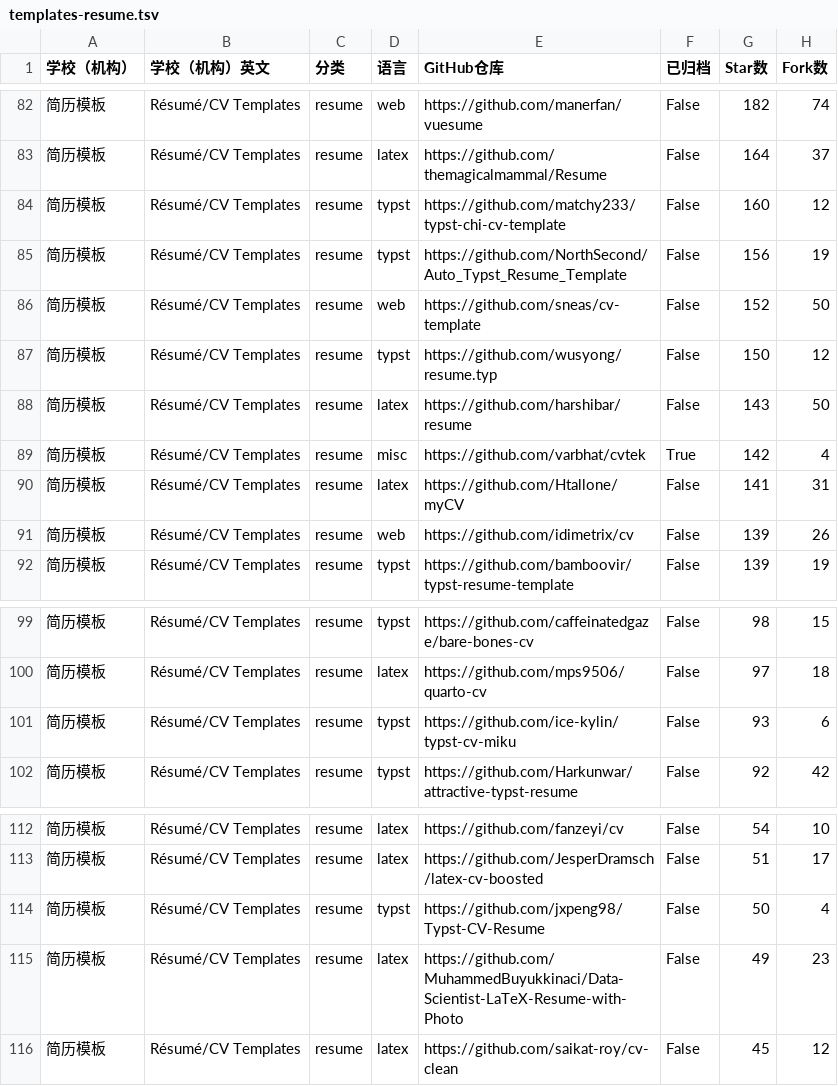
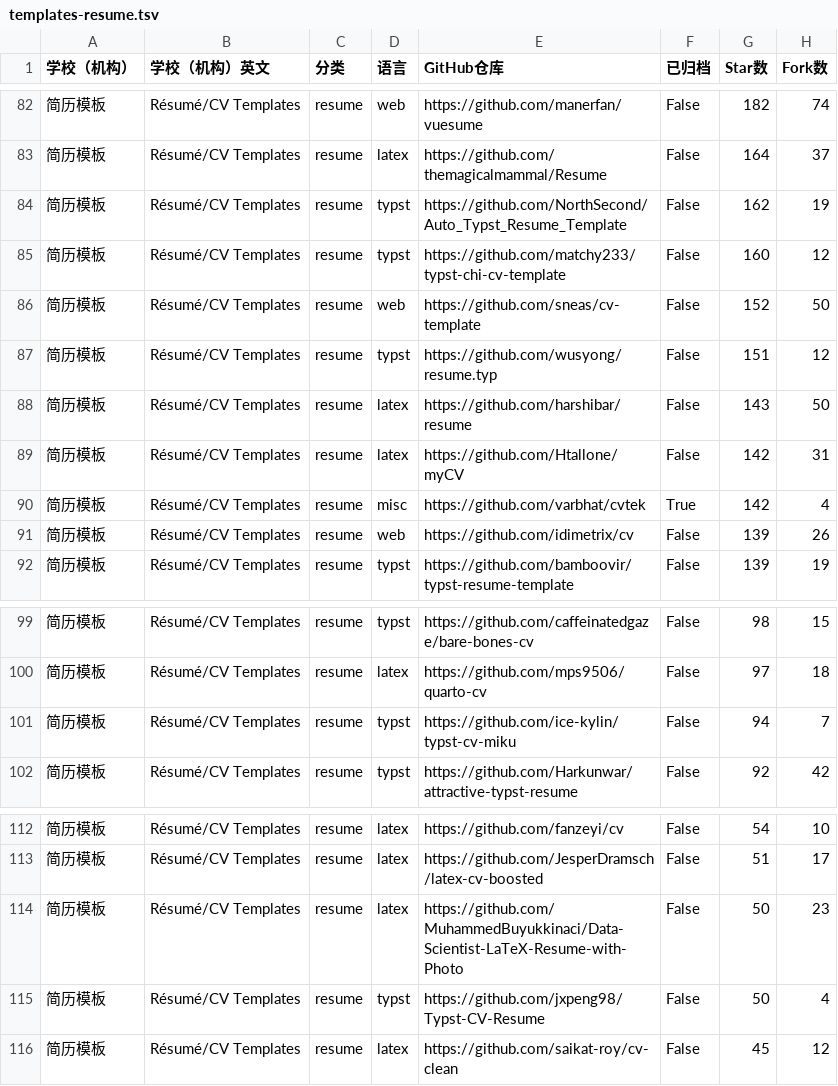
Before and after one commit to hantang/latex-templates, a TSV file: data/templates-resume.tsv, drawn as a sheet; only a part is shown, gaps mark what is left out; the diff covers the shown part only.

```diff
--- a/data/templates-resume.tsv
+++ b/data/templates-resume.tsv
@@ -83,9 +83,9 @@
 简历模板	Résumé/CV Templates	resume	latex	https://github.com/themagicalmammal/Resume	False	164	37
+简历模板	Résumé/CV Templates	resume	typst	https://github.com/NorthSecond/Auto_Typst_Resume_Template	False	162	19
 简历模板	Résumé/CV Templates	resume	typst	https://github.com/matchy233/typst-chi-cv-template	False	160	12
-简历模板	Résumé/CV Templates	resume	typst	https://github.com/NorthSecond/Auto_Typst_Resume_Template	False	156	19
 简历模板	Résumé/CV Templates	resume	web	https://github.com/sneas/cv-template	False	152	50
-简历模板	Résumé/CV Templates	resume	typst	https://github.com/wusyong/resume.typ	False	150	12
+简历模板	Résumé/CV Templates	resume	typst	https://github.com/wusyong/resume.typ	False	151	12
 简历模板	Résumé/CV Templates	resume	latex	https://github.com/harshibar/resume	False	143	50
+简历模板	Résumé/CV Templates	resume	latex	https://github.com/Htallone/myCV	False	142	31
 简历模板	Résumé/CV Templates	resume	misc	https://github.com/varbhat/cvtek	True	142	4
-简历模板	Résumé/CV Templates	resume	latex	https://github.com/Htallone/myCV	False	141	31
 简历模板	Résumé/CV Templates	resume	web	https://github.com/idimetrix/cv	False	139	26
@@ -100,3 +100,3 @@
 简历模板	Résumé/CV Templates	resume	latex	https://github.com/mps9506/quarto-cv	False	97	18
-简历模板	Résumé/CV Templates	resume	typst	https://github.com/ice-kylin/typst-cv-miku	False	93	6
+简历模板	Résumé/CV Templates	resume	typst	https://github.com/ice-kylin/typst-cv-miku	False	94	7
 简历模板	Résumé/CV Templates	resume	typst	https://github.com/Harkunwar/attractive-typst-resume	False	92	42
@@ -113,4 +113,4 @@
 简历模板	Résumé/CV Templates	resume	latex	https://github.com/JesperDramsch/latex-cv-boosted	False	51	17
+简历模板	Résumé/CV Templates	resume	latex	https://github.com/MuhammedBuyukkinaci/Data-Scientist-LaTeX-Resume-with-Photo	False	50	23
 简历模板	Résumé/CV Templates	resume	typst	https://github.com/jxpeng98/Typst-CV-Resume	False	50	4
-简历模板	Résumé/CV Templates	resume	latex	https://github.com/MuhammedBuyukkinaci/Data-Scientist-LaTeX-Resume-with-Photo	False	49	23
 简历模板	Résumé/CV Templates	resume	latex	https://github.com/saikat-roy/cv-clean	False	45	12
```
Also changed, not shown: 2 added rows, 2 removed rows and 59 edited cells elsewhere in this file, data/templates.tsv, 3 other files.
